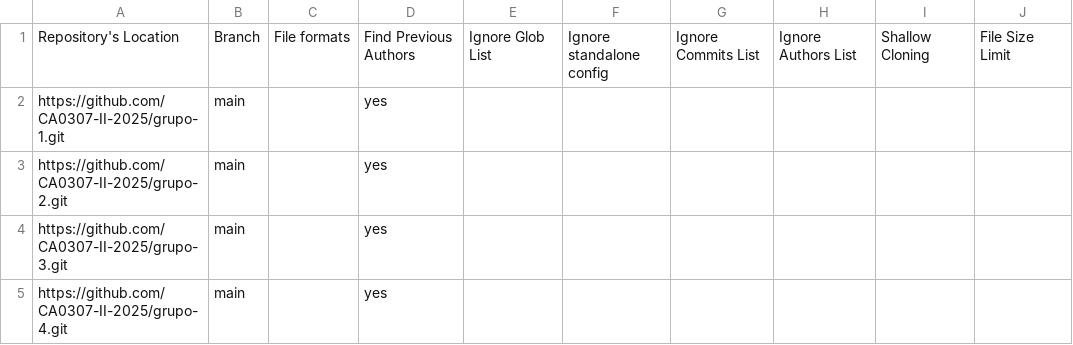
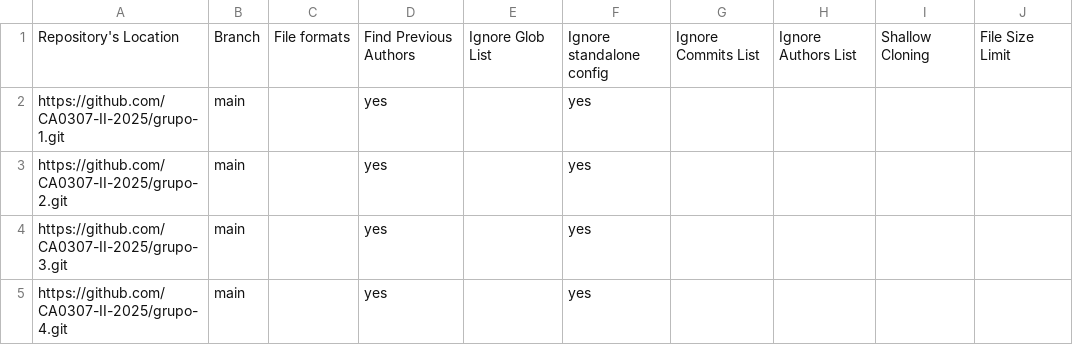
Before and after one commit to CA0307-II-2025/tablero-de-participacion, a CSV file: config/repo-config.csv, drawn as a sheet; only a part is shown; the diff names each change by its address in the sheet, - before the commit and + after, or states it on an @@ line.

Commit message:
Update repo-config.csv

```diff
--- a/config/repo-config.csv
+++ b/config/repo-config.csv
-F2:F5: (empty)
+F2:F5: yes
```
